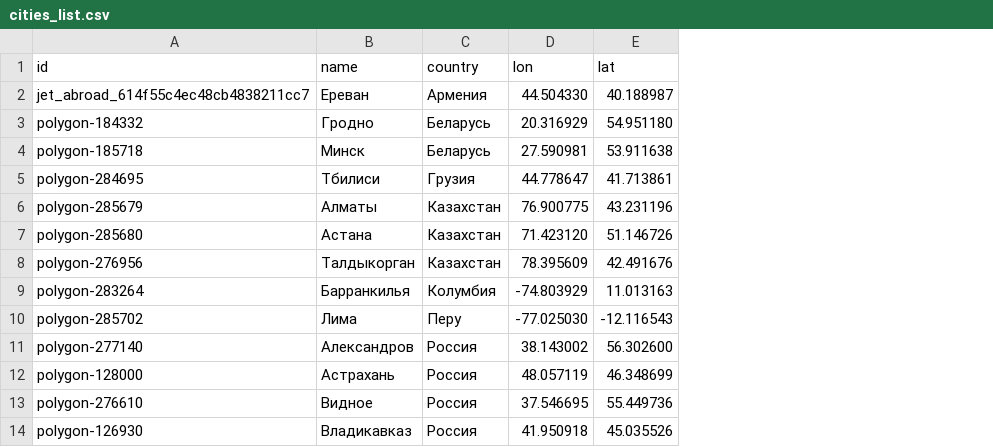
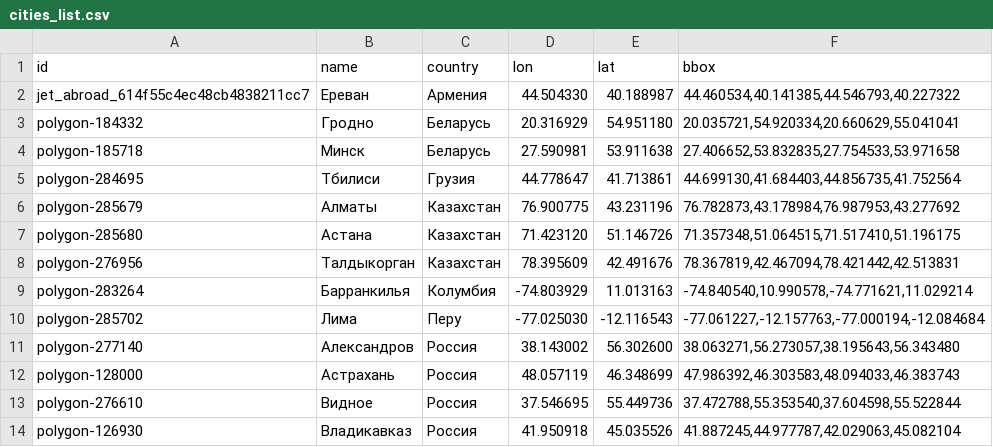
Before and after one commit to FelisPimeja/yandex_parser, a CSV file: cities_list.csv, drawn as a sheet; only a part is shown; the diff names each change by its address in the sheet, - before the commit and + after, or states it on an @@ line.

Commit message:
feat: добавлен bbox в cities_list.csv и флаг --city в fetch_scooters.py
- geocode_cities.py: добавлена функция get_polygon_bbox()
- cities_list.csv: добавлен столбец bbox (формат: min_lon,min_lat,max_lon,max_lat)
- fetch_scooters.py: добавлен флаг --city для парсинга по названию города
  * Автоматически обрабатывает все зоны города (например, Омск - 10 зон)
  * Использует cities_list.csv для получения bbox по названию
  * Агрегирует результаты из всех зон в один файл
- README.md: обновлена документация с примерами использования --city

```diff
--- a/cities_list.csv
+++ b/cities_list.csv
+column F (bbox), rows 2-14: 44.460534,40.141385,44.546793,40.227322 | 20.035721,54.920334,20.660629,55.041041 | 27.406652,53.832835,27.754533,53.971658 | 44.699130,41.684403,44.856735,41.752564 | 76.782873,43.178984,76.987953,43.277692 | 71.357348,51.064515,71.517410,51.196175 | 78.367819,42.467094,78.421442,42.513831 | -74.840540,10.990578,-74.771621,11.029214 | -77.061227,-12.157763,-77.000194,-12.084684 | 38.063271,56.273057,38.195643,56.343480 | 47.986392,46.303583,48.094033,46.383743 | 37.472788,55.353540,37.604598,55.522844 | 41.887245,44.977787,42.029063,45.082104
```
Also changed, not shown: 3 other files.
